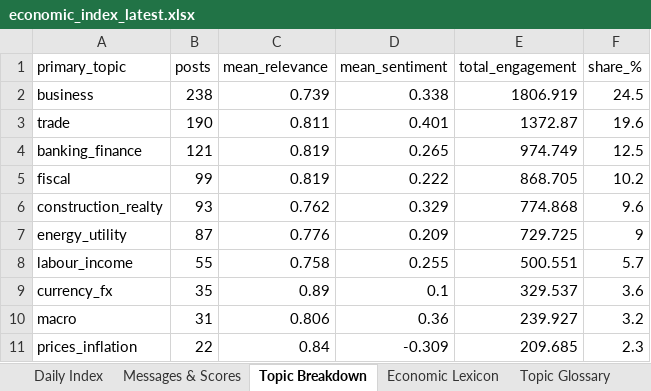
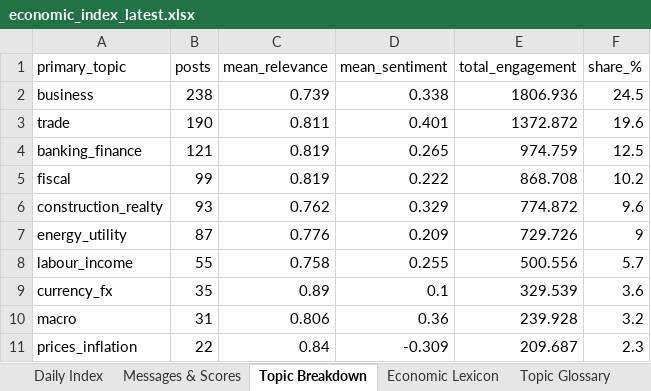
Before and after one commit to ArtikovSh/uz_economic_index, an Excel workbook: output/economic_index_latest.xlsx, sheet Topic Breakdown, drawn as a sheet; values as stored, in another font and other column widths than the file's, no borders; the diff names each change by its address in the sheet, - before the commit and + after, or states it on an @@ line.

```diff
--- a/output/economic_index_latest.xlsx (sheet Topic Breakdown)
+++ b/output/economic_index_latest.xlsx (sheet Topic Breakdown)
-E2 (total_engagement): 1806.919
+E2 (total_engagement): 1806.936
-E3 (total_engagement): 1372.87
+E3 (total_engagement): 1372.872
-E4 (total_engagement): 974.749
+E4 (total_engagement): 974.759
-E5 (total_engagement): 868.705
+E5 (total_engagement): 868.708
-E6 (total_engagement): 774.868
+E6 (total_engagement): 774.872
-E7 (total_engagement): 729.725
+E7 (total_engagement): 729.726
-E8 (total_engagement): 500.551
+E8 (total_engagement): 500.556
-E9 (total_engagement): 329.537
+E9 (total_engagement): 329.539
-E10 (total_engagement): 239.927
+E10 (total_engagement): 239.928
-E11 (total_engagement): 209.685
+E11 (total_engagement): 209.687
```
Also changed, not shown: sheet Messages & Scores, sheet Daily Index, 2 other files.
